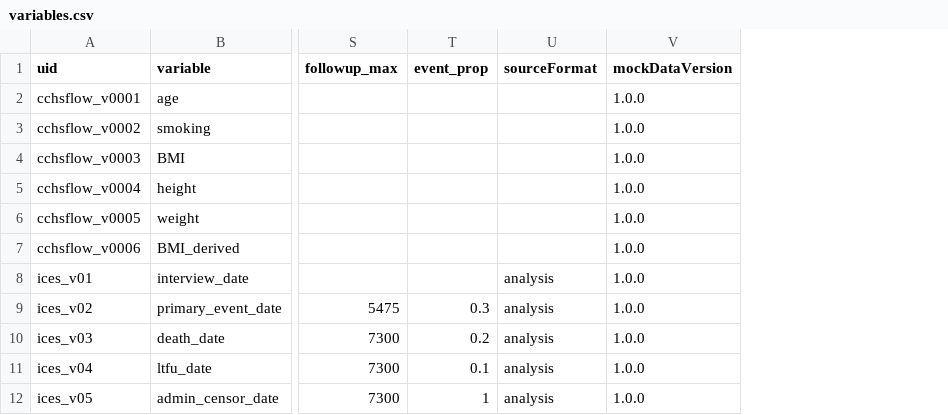
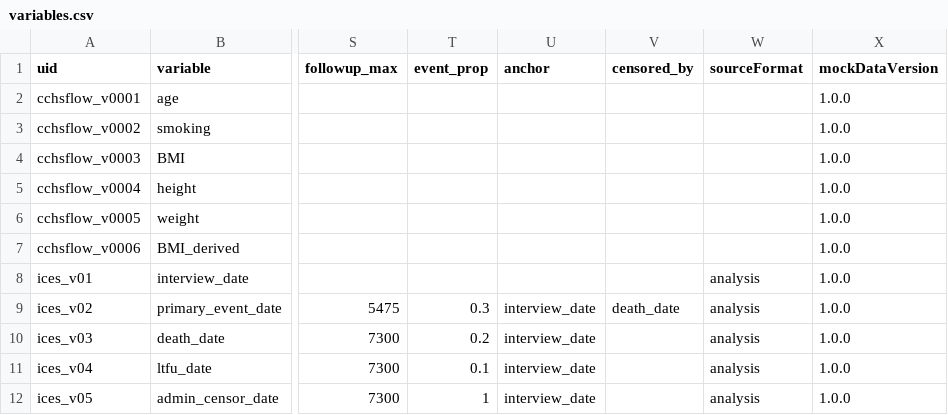
Before and after one commit to Big-Life-Lab/MockData, a CSV file: inst/extdata/minimal-example/variables.csv, drawn as a sheet; only a part is shown, gaps mark what is left out; the diff names each change by its address in the sheet, - before the commit and + after, or states it on an @@ line.

Commit message:
Generate survival dates from recodeflow metadata in create_mock_data() (#40)
The adapter builds a survival variable from any date row that sets anchor
(reading censored_by and the survival parameters), and rejects a date with
survival parameters but no anchor with a message naming the fix. The
orchestrator runs baseline, survival, formulas, then postprocess, and no
longer treats survival dates as a legacy-fallback trigger. When the legacy
generator is selected on anchored metadata, create_mock_data() stops and
names the survival variables instead of dropping them (ADR D10).

The minimal example gains anchor and censored_by, so it now generates
entirely through the v0.4 pipeline. Two legacy-path seed tests drop its
survival rows, and the validate = TRUE skipped-summary test reaches the
legacy path through detail-level databaseStart instead of an anchor-less
survival date, which the adapter now rejects.

```diff
--- a/inst/extdata/minimal-example/variables.csv
+++ b/inst/extdata/minimal-example/variables.csv
+column U (anchor), rows 9-12: all interview_date
+column V (censored_by), row 9: death_date
```
Also changed, not shown: 5 other files.
